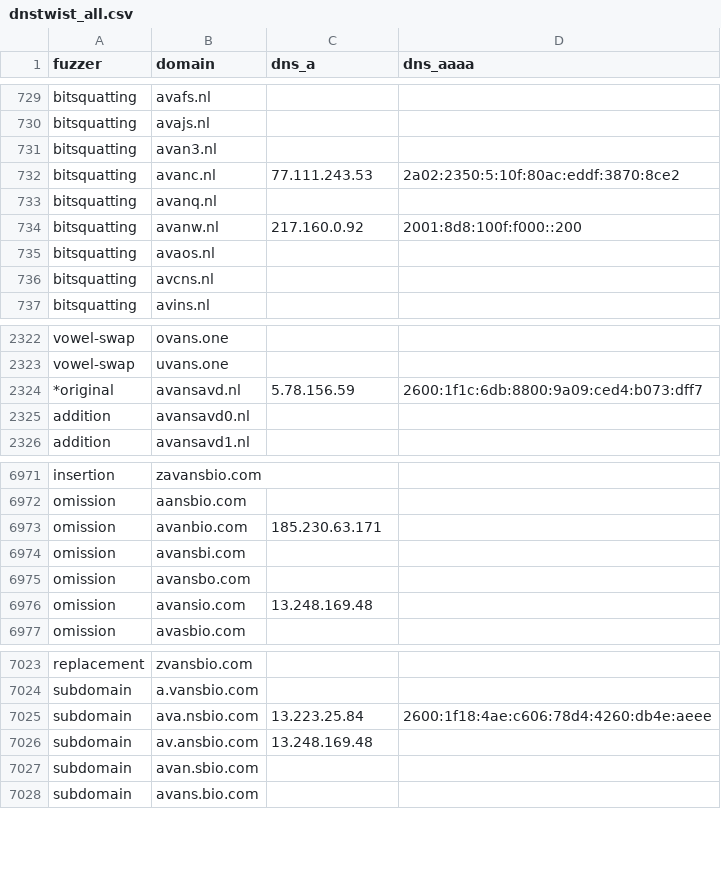
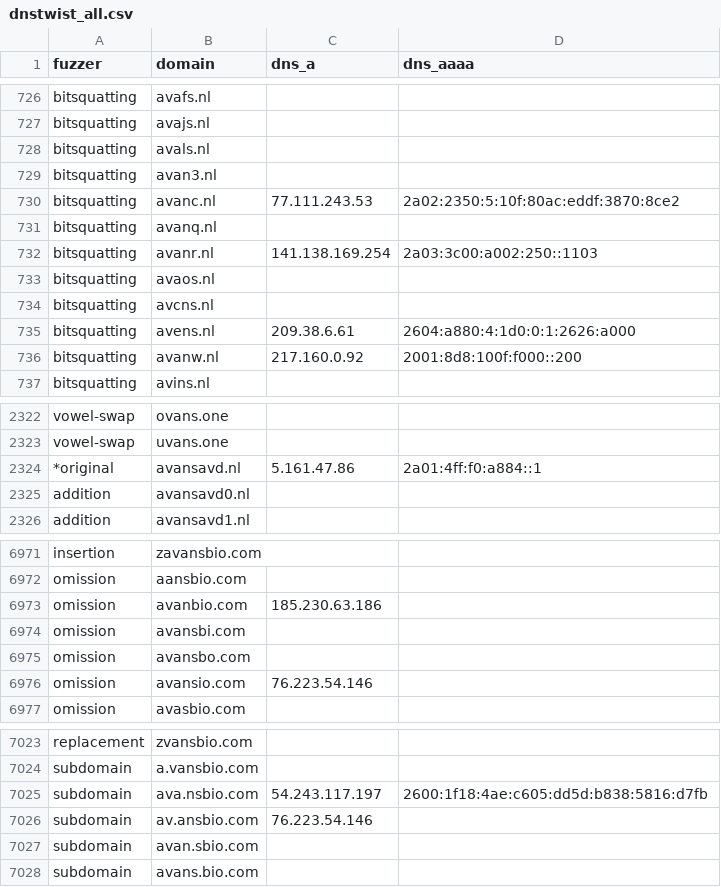
Before and after one commit to kqlen/Lists, a CSV file: DNSTWIST/data/dnstwist_all.csv, drawn as a sheet; only a part is shown, gaps mark what is left out; the diff covers the shown part only.

```diff
--- a/DNSTWIST/data/dnstwist_all.csv
+++ b/DNSTWIST/data/dnstwist_all.csv
@@ -730,2 +727,3 @@ bitsquatting,avafs.nl,,
 bitsquatting,avajs.nl,,
+bitsquatting,avals.nl,,
 bitsquatting,avan3.nl,,
@@ -733,5 +731,7 @@ bitsquatting,avanc.nl,77.111.243.53,2a02:2350:5:10f:80ac:eddf:3870:8ce2
 bitsquatting,avanq.nl,,
-bitsquatting,avanw.nl,217.160.0.92,2001:8d8:100f:f000::200
+bitsquatting,avanr.nl,141.138.169.254,2a03:3c00:a002:250::1103
 bitsquatting,avaos.nl,,
 bitsquatting,avcns.nl,,
+bitsquatting,avens.nl,209.38.6.61,2604:a880:4:1d0:0:1:2626:a000
+bitsquatting,avanw.nl,217.160.0.92,2001:8d8:100f:f000::200
 bitsquatting,avins.nl,,
@@ -2323,3 +2323,3 @@ vowel-swap,ovans.one,
 vowel-swap,uvans.one,
-*original,avansavd.nl,5.78.156.59,2600:1f1c:6db:8800:9a09:ced4:b073:dff7
+*original,avansavd.nl,5.161.47.86,2a01:4ff:f0:a884::1
 addition,avansavd0.nl,,
@@ -6972,6 +6972,6 @@ insertion,zavansbio.com,,
 omission,aansbio.com,,
-omission,avanbio.com,185.230.63.171,
+omission,avanbio.com,185.230.63.186,
 omission,avansbi.com,,
 omission,avansbo.com,,
-omission,avansio.com,13.248.169.48,
+omission,avansio.com,76.223.54.146,
 omission,avasbio.com,,
@@ -7024,4 +7024,4 @@ replacement,zvansbio.com,,
 subdomain,a.vansbio.com,,
-subdomain,ava.nsbio.com,13.223.25.84,2600:1f18:4ae:c606:78d4:4260:db4e:aeee
-subdomain,av.ansbio.com,13.248.169.48,
+subdomain,ava.nsbio.com,54.243.117.197,2600:1f18:4ae:c605:dd5d:b838:5816:d7fb
+subdomain,av.ansbio.com,76.223.54.146,
 subdomain,avan.sbio.com,,
```
Also changed, not shown: 3 added rows, 4 removed rows, 5 moved rows and 7 edited cells elsewhere in this file.
